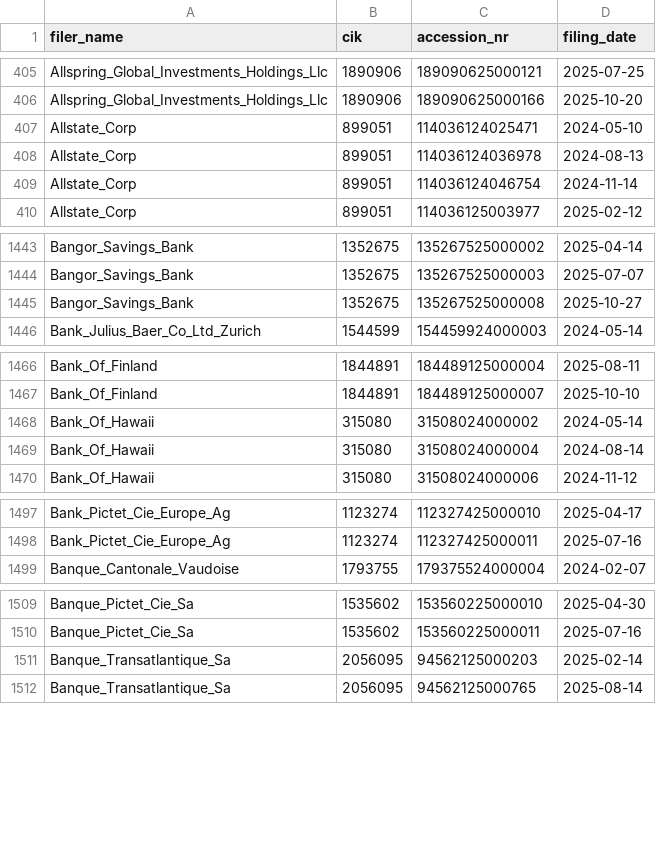
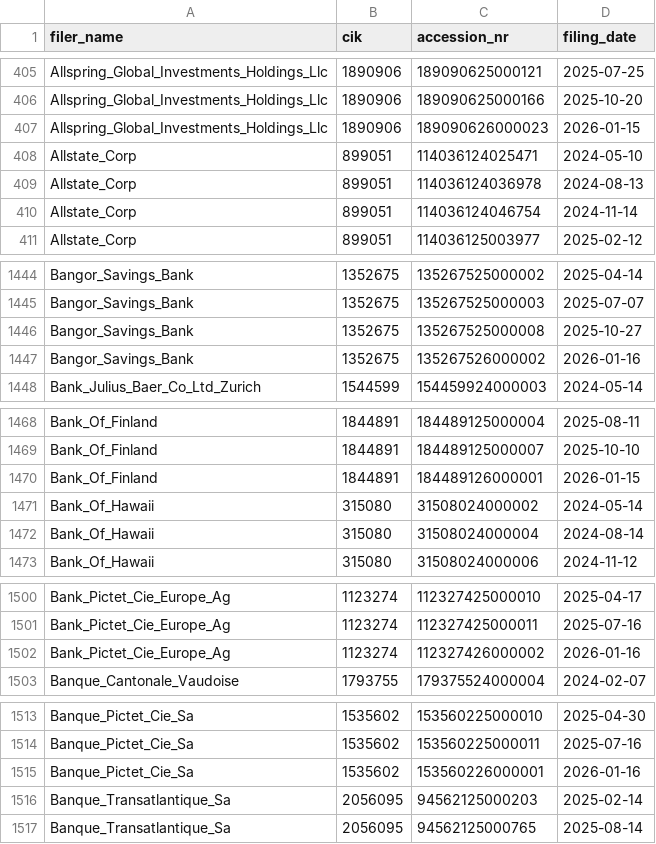
Before and after one commit to andreiCiocirlan/quarterly_holdings, a CSV file: data/sources/filer_accession_metadata.csv, drawn as a sheet; only a part is shown, gaps mark what is left out; the diff covers the shown part only; the diff names each change by its address in the sheet, - before the commit and + after, or states it on an @@ line.

```diff
--- a/data/sources/filer_accession_metadata.csv
+++ b/data/sources/filer_accession_metadata.csv
+row 407: Allspring_Global_Investments_Holdings_Llc | 1890906 | 189090626000023 | 2026-01-15
+row 1447: Bangor_Savings_Bank | 1352675 | 135267526000002 | 2026-01-16
+row 1470: Bank_Of_Finland | 1844891 | 184489126000001 | 2026-01-15
+row 1502: Bank_Pictet_Cie_Europe_Ag | 1123274 | 112327426000002 | 2026-01-16
+row 1515: Banque_Pictet_Cie_Sa | 1535602 | 153560226000001 | 2026-01-16
```
Also changed, not shown: 34 added rows elsewhere in this file, data/sources/stock_shs_q_end_prices.csv.
